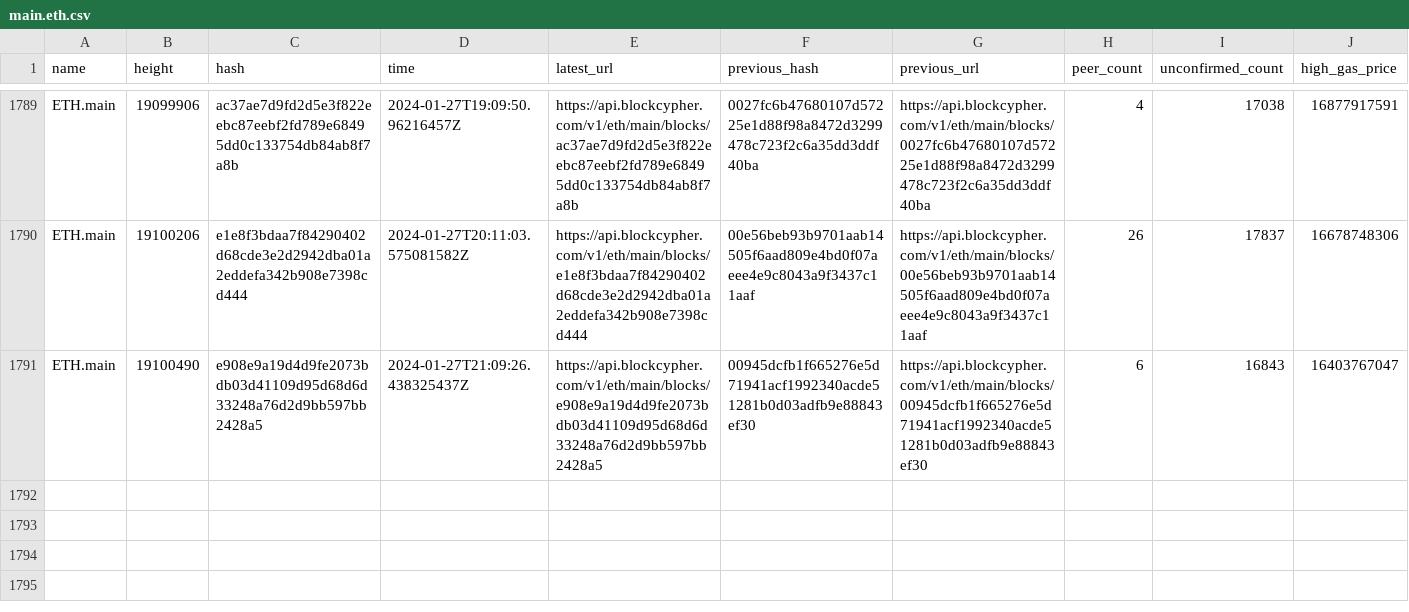
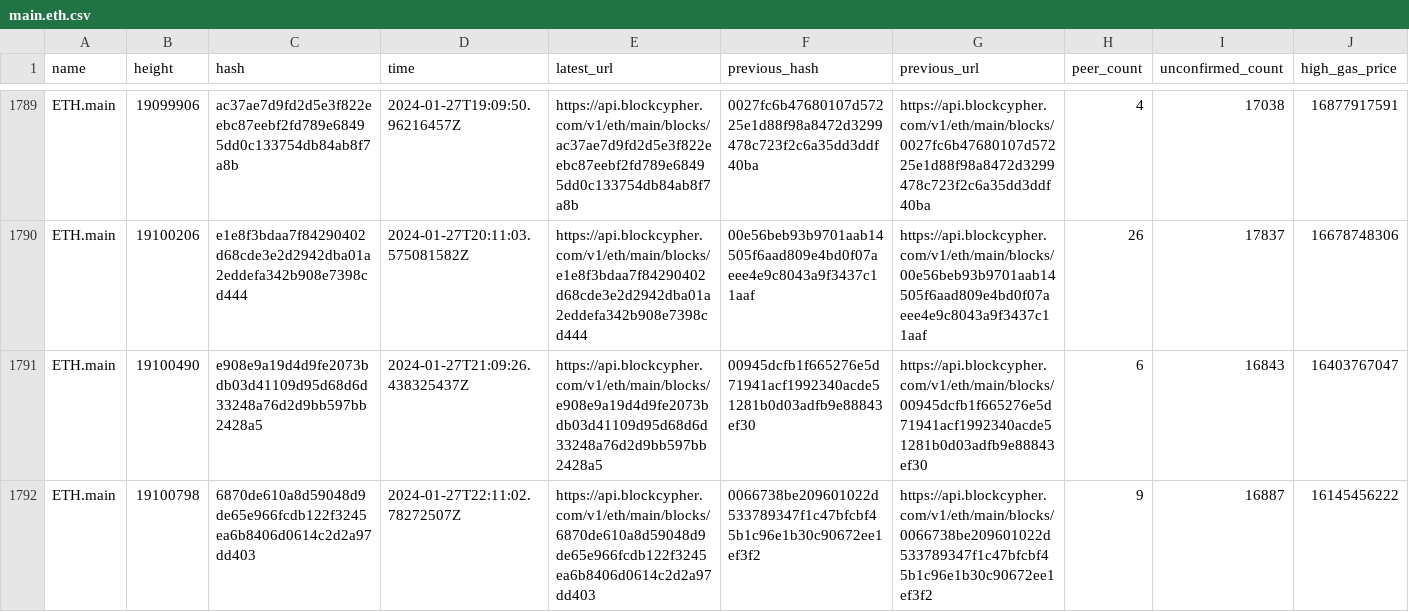
Before and after one commit to aphd/ether-focus, a CSV file: server/csv/main.eth.csv, drawn as a sheet; only a part is shown, gaps mark what is left out; rows hold the shown columns only; the diff names each change by its address in the sheet, - before the commit and + after, or states it on an @@ line.

```diff
--- a/server/csv/main.eth.csv
+++ b/server/csv/main.eth.csv
+row 1792: ETH.main | 19100798 | 6870de610a8d59048d9de65e966fcdb122f3245ea6b8406d0614c2d2a97dd403 | 2024-01-27T22:11:02.78272507Z | https://api.blockcypher.com/v1/eth/main/blocks/6870de610a8d59048d9de65e966fcdb122f3245ea6b8406d0614c2d2a97dd403 | 0066738be209601022d533789347f1c47bfcbf45b1c96e1b30c90672ee1ef3f2 | https://api.blockcypher.com/v1/eth/main/blocks/0066738be209601022d533789347f1c47bfcbf45b1c96e1b30c90672ee1ef3f2 | 9 | 16887 | 16145456222
```
